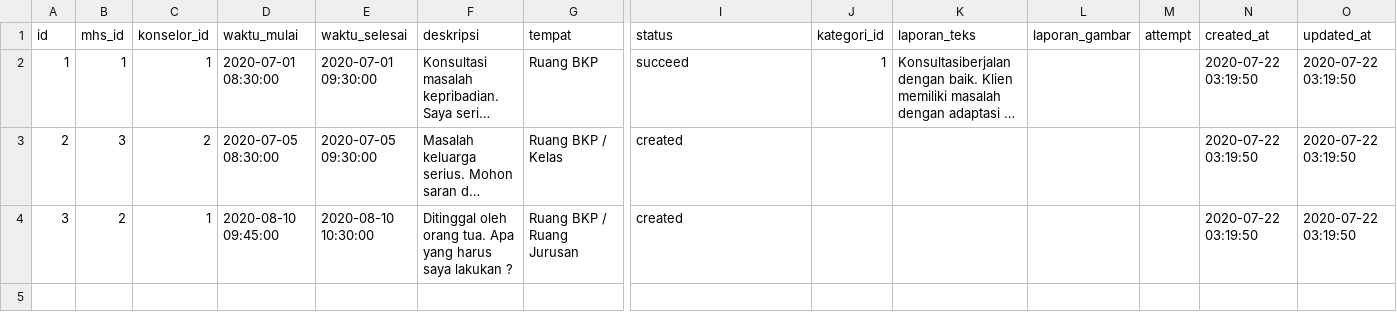
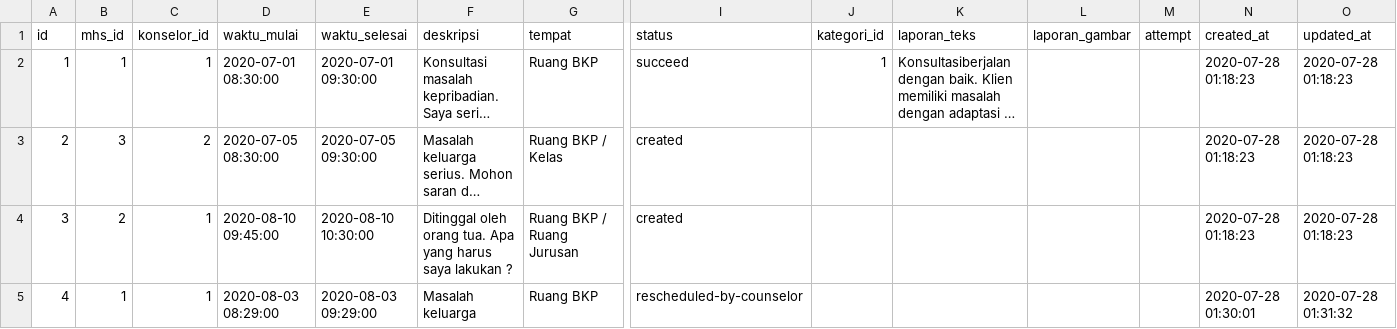
Before and after one commit to RifqiErawan/new-bkp-be, a CSV file: public/laporan-2020.csv, drawn as a sheet; only a part is shown, gaps mark what is left out; long unchanged cells end in …; rows hold the shown columns only; the diff names each change by its address in the sheet, - before the commit and + after, or states it on an @@ line.

```diff
--- a/public/laporan-2020.csv
+++ b/public/laporan-2020.csv
-N2:N4 (created_at): 2020-07-22 03:19:50
+N2:N4 (created_at): 2020-07-28 01:18:23
-O2:O4 (updated_at): 2020-07-22 03:19:50
+O2:O4 (updated_at): 2020-07-28 01:18:23
+row 5: 4 | 1 | 1 | 2020-08-03 08:29:00 | 2020-08-03 09:29:00 | Masalah keluarga | Ruang BKP | rescheduled-by-counselor |  |  |  |  | 2020-07-28 01:30:01 | 2020-07-28 01:31:32
```
Also changed, not shown: 6 other files.
